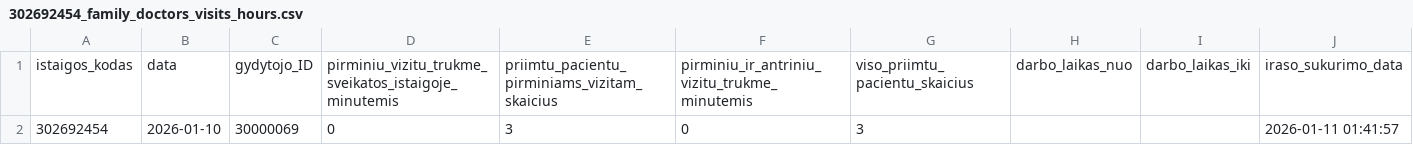
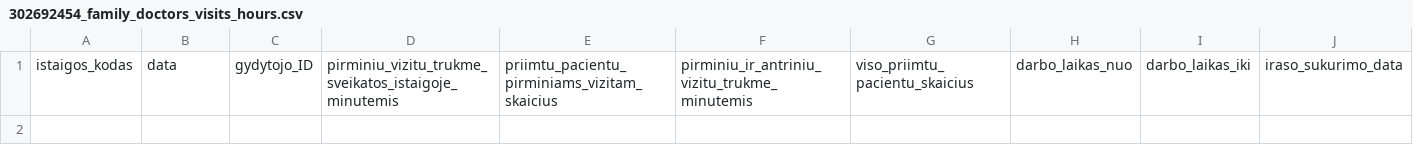
Before and after one commit to vilnius/VMKL, a CSV file: 302692454_family_doctors_visits_hours.csv, drawn as a sheet; the diff names each change by its address in the sheet, - before the commit and + after, or states it on an @@ line.

```diff
--- a/302692454_family_doctors_visits_hours.csv
+++ b/302692454_family_doctors_visits_hours.csv
-row 2: 302692454 | 2026-01-10 | 30000069 | 0 | 3 | 0 | 3 |  |  | 2026-01-11 01:41:57
```
Also changed, not shown: 302692454_doctors_excluded.csv, 302692454_family_doctors_list.csv, 1 other file.
